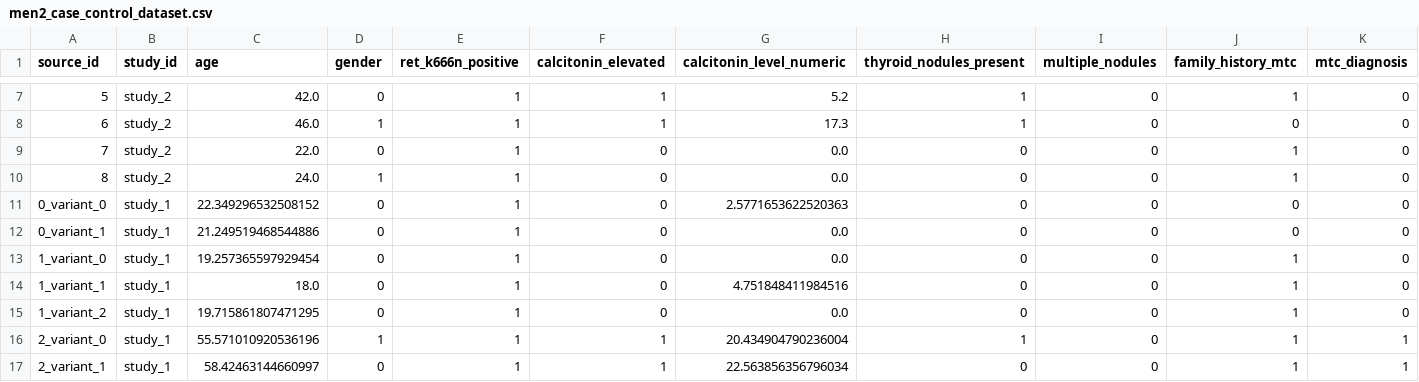
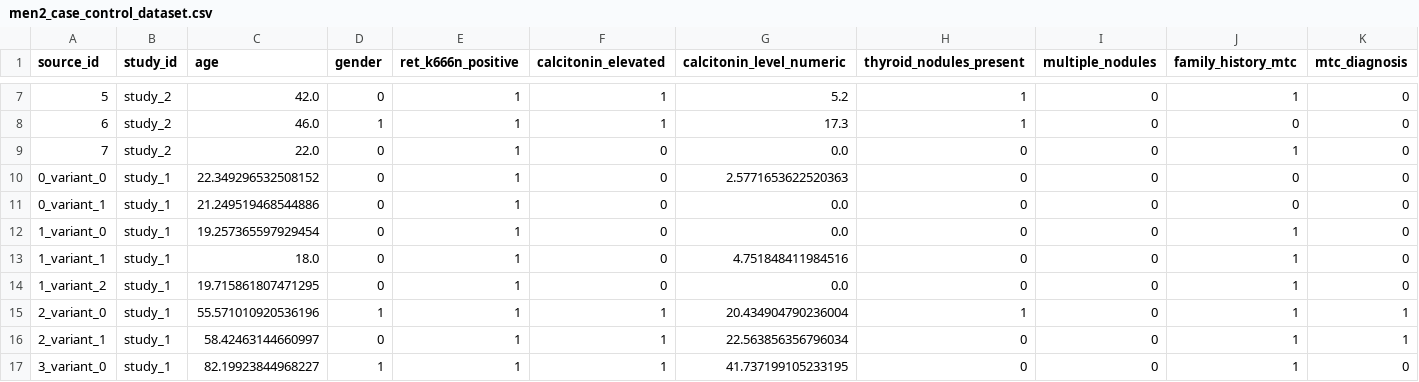
Before and after one commit to ArjunCodess/men2-predictor, a CSV file: data/men2_case_control_dataset.csv, drawn as a sheet; only a part is shown, gaps mark what is left out; the shorter side is filled out with more unchanged rows; rows hold the shown columns only; the diff covers the shown part only; the diff names each change by its address in the sheet, - before the commit and + after, or states it on an @@ line.

```diff
--- a/data/men2_case_control_dataset.csv
+++ b/data/men2_case_control_dataset.csv
-row 10: 8 | study_2 | 24.0 | 1 | 1 | 0 | 0.0 | 0 | 0 | 1 | 0
```
Also changed, not shown: 5 removed rows and 16 edited cells elsewhere in this file, data/ret_k666n_expanded_training_data.csv, data/ret_k666n_training_data.csv, 3 other files.
